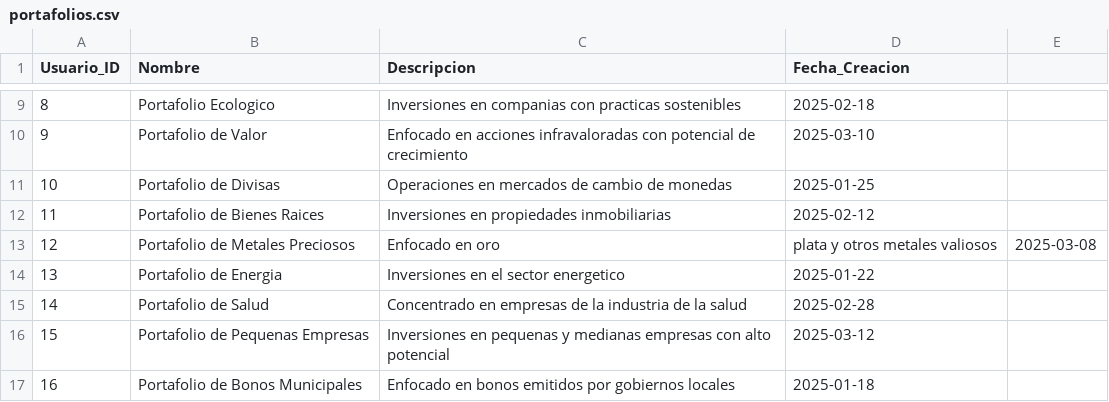
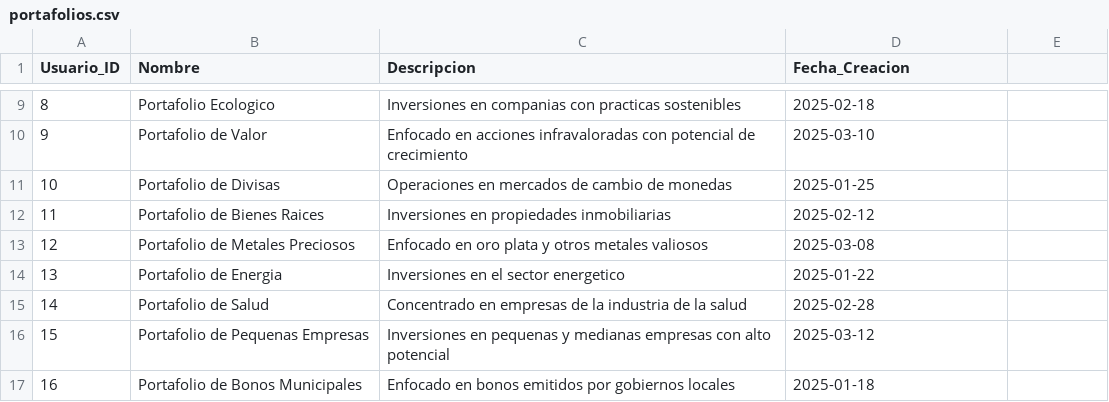
Before and after one commit to kjsvbshk/Business_Intelligence, a CSV file: scripts/data/portafolios.csv, drawn as a sheet; only a part is shown, gaps mark what is left out.

```diff
--- a/scripts/data/portafolios.csv
+++ b/scripts/data/portafolios.csv
@@ -12,3 +12,3 @@ Usuario_ID,Nombre,Descripcion,Fecha_Creacion
 11,Portafolio de Bienes Raices,Inversiones en propiedades inmobiliarias,2025-02-12
-12,Portafolio de Metales Preciosos,Enfocado en oro, plata y otros metales valiosos,2025-03-08
+12,Portafolio de Metales Preciosos,Enfocado en oro plata y otros metales valiosos,2025-03-08
 13,Portafolio de Energia,Inversiones en el sector energetico,2025-01-22
```
Also changed, not shown: 3 other files.
